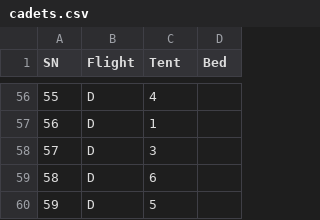
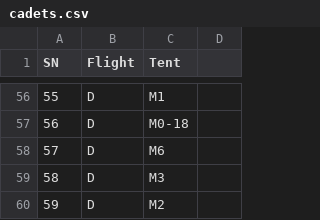
Before and after one commit to Purple-Vicky/K9_Camp_Companion, a CSV file: cadets.csv, drawn as a sheet; only a part is shown, gaps mark what is left out; the diff covers the shown part only.

```diff
--- a/cadets.csv
+++ b/cadets.csv
@@ -1 +1 @@
-SN,Flight,Tent,Bed
+SN,Flight,Tent
@@ -56,5 +56,5 @@ SN,Flight,Tent,Bed
-55,D,4,
-56,D,1,
-57,D,3,
-58,D,6,
-59,D,5,
+55,D,M1
+56,D,M0-18
+57,D,M6
+58,D,M3
+59,D,M2
```
Also changed, not shown: 54 edited cells elsewhere in this file, 1 other file.
